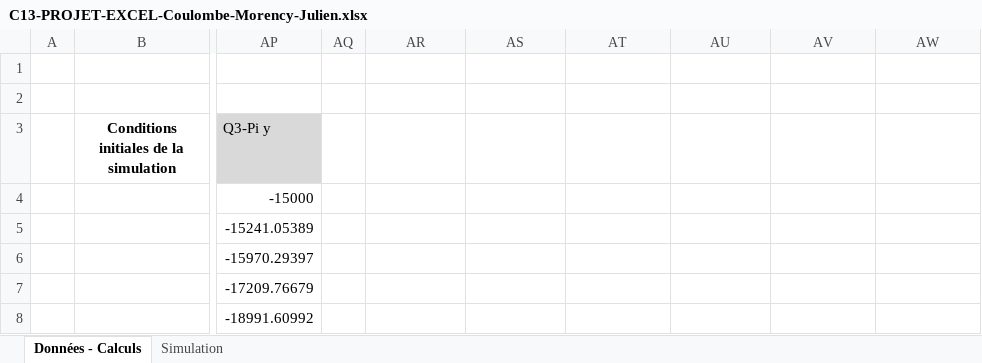
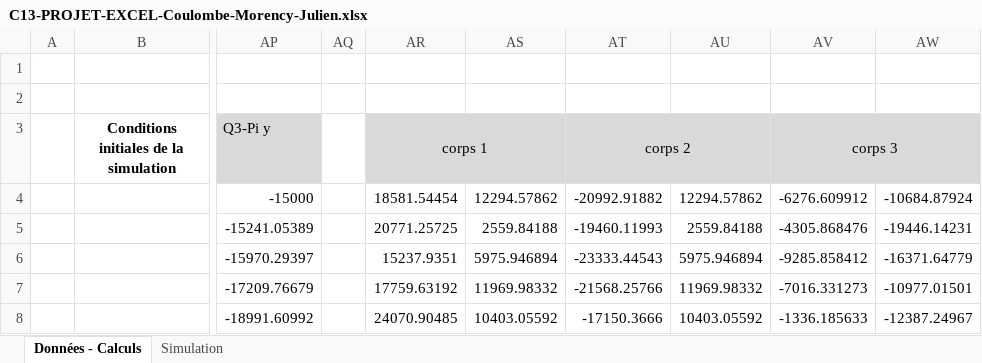
Before and after one commit to crosscutgymnast/C13, an Excel workbook: P03 - Projet Excel/C13-PROJET-EXCEL-Coulombe-Morency-Julien.xlsx, sheet Données - Calculs, drawn as a sheet; only a part is shown, gaps mark what is left out; values as stored, in another font and other column widths than the file's, no borders; charts and pictures not drawn; the diff covers the shown part only; the diff names each change by its address in the sheet, - before the commit and + after, or states it on an @@ line.

Commit message:
ajout des 12 points de chaque corps. Calculs sont mauvais prend pas en concideraion la masse de lobjet. poser question

```diff
--- a/P03 - Projet Excel/C13-PROJET-EXCEL-Coulombe-Morency-Julien.xlsx (sheet Données - Calculs)
+++ b/P03 - Projet Excel/C13-PROJET-EXCEL-Coulombe-Morency-Julien.xlsx (sheet Données - Calculs)
-AR3: (empty)
+AR3: corps 1
-AR3:AW3 fill: none
+AR3:AW3 fill: #D9D9D9
+AR3:AS3 merged
-AT3: (empty)
+AT3: corps 2
+AT3:AU3 merged
-AV3: (empty)
+AV3: corps 3
+AV3:AW3 merged
-AR4 (corps 1): (empty)
+AR4 (corps 1): 18581.54454
-AS4: (empty)
+AS4: 12294.57862
-AT4 (corps 2): (empty)
+AT4 (corps 2): -20992.91882
-AU4: (empty)
+AU4: 12294.57862
-AV4 (corps 3): (empty)
+AV4 (corps 3): -6276.609912
-AW4: (empty)
+AW4: -10684.87924
-AR5 (corps 1): (empty)
+AR5 (corps 1): 20771.25725
-AS5: (empty)
+AS5: 2559.84188
-AT5 (corps 2): (empty)
+AT5 (corps 2): -19460.11993
-AU5: (empty)
+AU5: 2559.84188
-AV5 (corps 3): (empty)
+AV5 (corps 3): -4305.868476
-AW5: (empty)
+AW5: -19446.14231
-AR6 (corps 1): (empty)
+AR6 (corps 1): 15237.9351
-AS6: (empty)
+AS6: 5975.946894
-AT6 (corps 2): (empty)
+AT6 (corps 2): -23333.44543
-AU6: (empty)
+AU6: 5975.946894
-AV6 (corps 3): (empty)
+AV6 (corps 3): -9285.858412
-AW6: (empty)
+AW6: -16371.64779
-AR7 (corps 1): (empty)
+AR7 (corps 1): 17759.63192
-AS7: (empty)
+AS7: 11969.98332
-AT7 (corps 2): (empty)
+AT7 (corps 2): -21568.25766
-AU7: (empty)
+AU7: 11969.98332
-AV7 (corps 3): (empty)
+AV7 (corps 3): -7016.331273
-AW7: (empty)
+AW7: -10977.01501
-AR8 (corps 1): (empty)
+AR8 (corps 1): 24070.90485
-AS8: (empty)
+AS8: 10403.05592
-AT8 (corps 2): (empty)
+AT8 (corps 2): -17150.3666
-AU8: (empty)
+AU8: 10403.05592
-AV8 (corps 3): (empty)
+AV8 (corps 3): -1336.185633
-AW8: (empty)
+AW8: -12387.24967
```
Also changed, not shown: 48 edited cells elsewhere in this sheet, charts or pictures.
